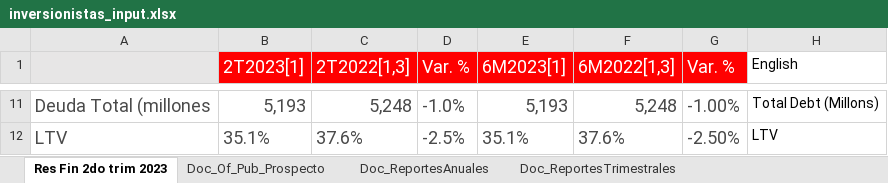
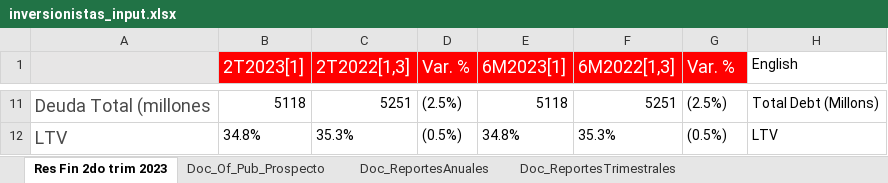
Before and after one commit to edcan-dev/planigrupo-edcan-dev, an Excel workbook: data/inversionistas_input.xlsx, sheet Res Fin 2do trim 2023, drawn as a sheet; only a part is shown, gaps mark what is left out; values as stored, in another font and other column widths than the file's, no borders; the diff covers the shown part only; the diff names each change by its address in the sheet, - before the commit and + after, or states it on an @@ line.

```diff
--- a/data/inversionistas_input.xlsx (sheet Res Fin 2do trim 2023)
+++ b/data/inversionistas_input.xlsx (sheet Res Fin 2do trim 2023)
-B11:G12 text colour: #4A4A4A
+B11:G12 text colour: black, text size: smaller
-B11 (2T2023[1]): 5,193
+B11 (2T2023[1]): 5118
-C11 (2T2022[1,3]): 5,248
+C11 (2T2022[1,3]): 5251
-D11 (Var. %): -1.0%
+D11 (Var. %): (2.5%)
-E11 (6M2023[1]): 5,193
+E11 (6M2023[1]): 5118
-F11 (6M2022[1,3]): 5,248
+F11 (6M2022[1,3]): 5251
-G11 (Var. %): -1.00%
+G11 (Var. %): (2.5%)
-B12 (2T2023[1]): 35.1%
+B12 (2T2023[1]): 34.8%
-C12 (2T2022[1,3]): 37.6%
+C12 (2T2022[1,3]): 35.3%
-D12 (Var. %): -2.5%
+D12 (Var. %): (0.5%)
-E12 (6M2023[1]): 35.1%
+E12 (6M2023[1]): 34.8%
-F12 (6M2022[1,3]): 37.6%
+F12 (6M2022[1,3]): 35.3%
-G12 (Var. %): -2.50%
+G12 (Var. %): (0.5%)
```
Also changed, not shown: 54 edited cells and cell formats elsewhere in this sheet, 4 other files.
